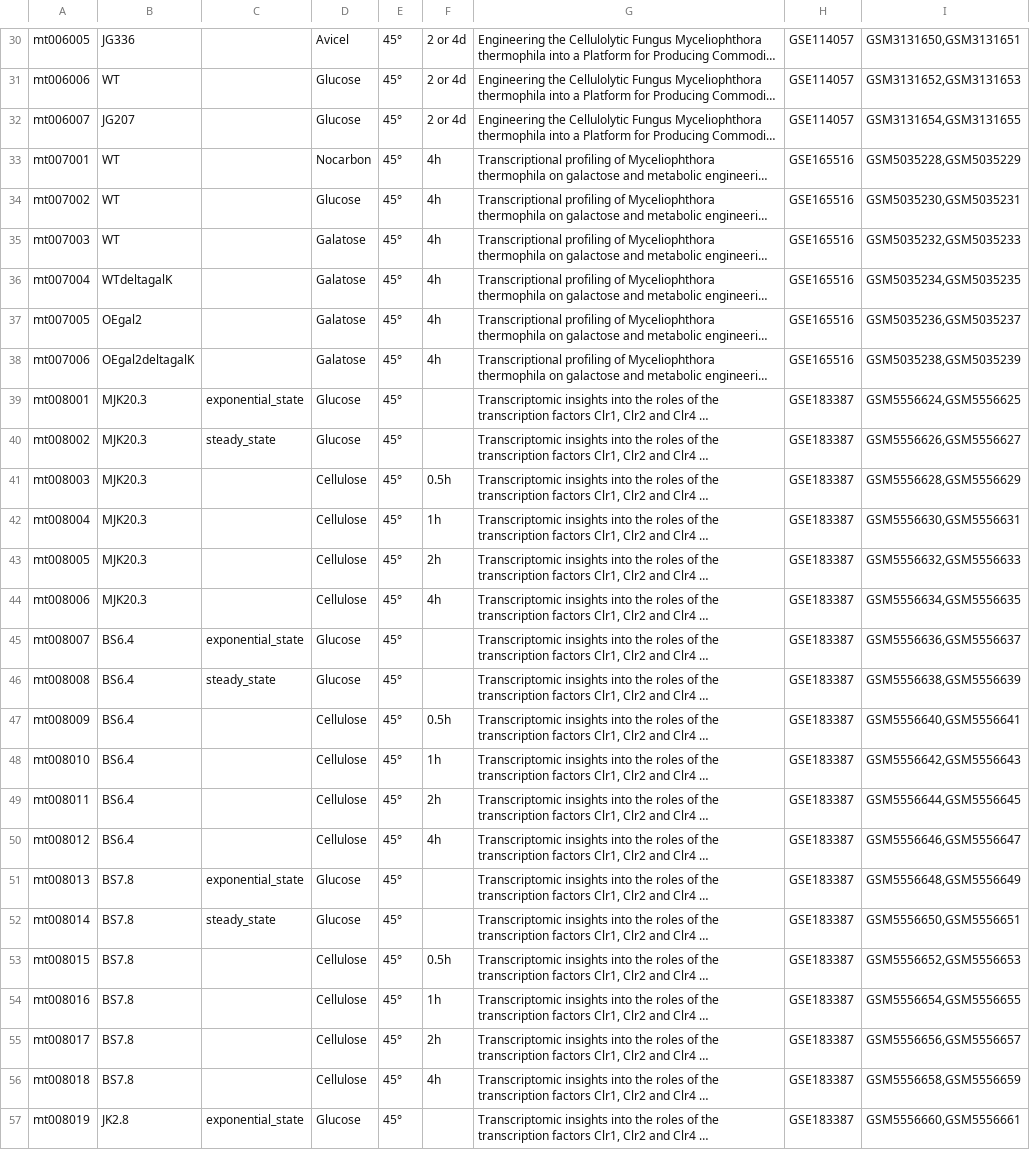
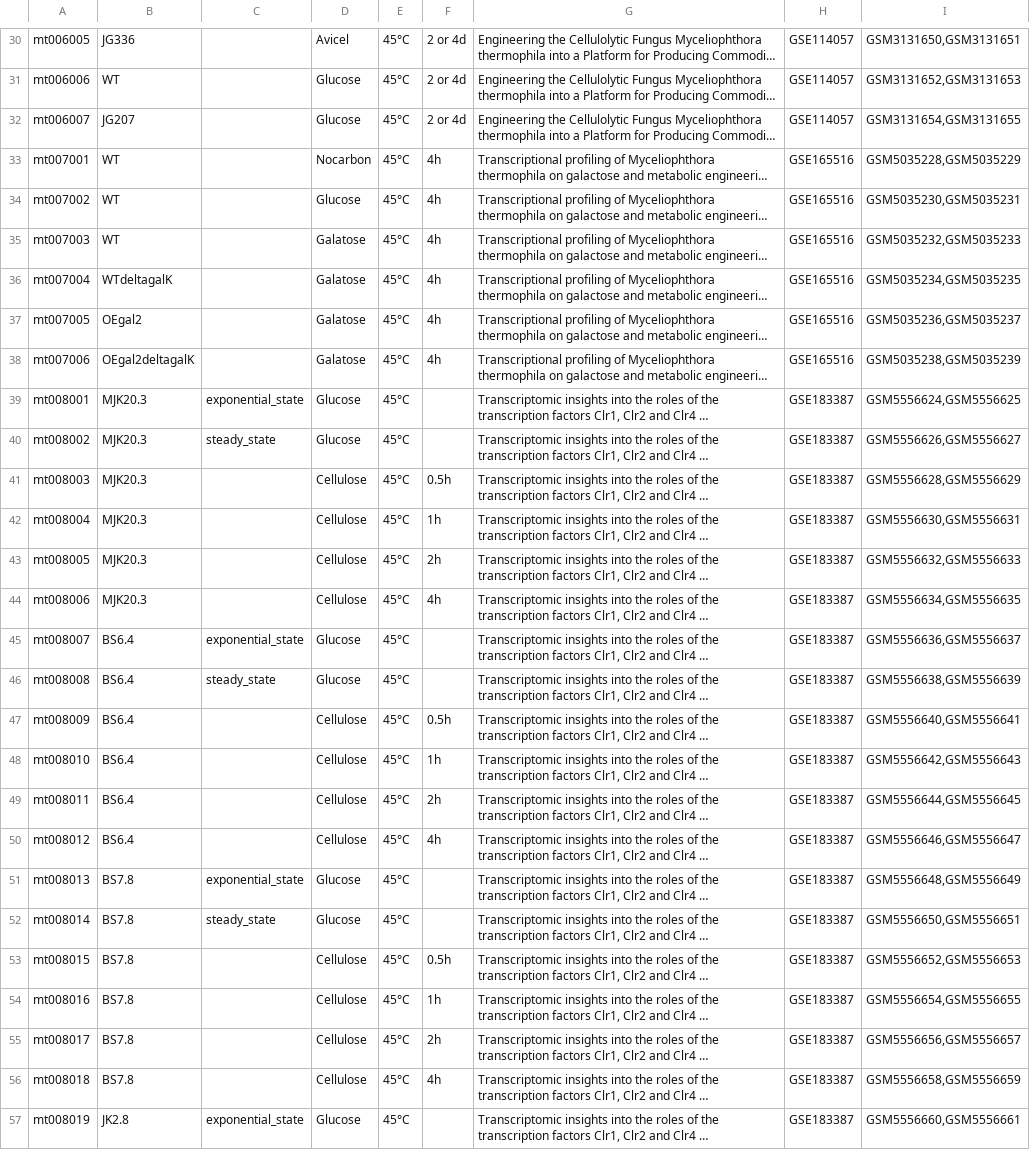
Before and after one commit to tibbdc/MTD, a TSV file: Search-add/Search Gene/转录组学信息/Mt_sample.tsv, drawn as a sheet; only a part is shown, gaps mark what is left out; long unchanged cells end in …; the diff covers the shown part only; the diff names each change by its address in the sheet, - before the commit and + after, or states it on an @@ line.

```diff
--- a/Search-add/Search Gene/转录组学信息/Mt_sample.tsv
+++ b/Search-add/Search Gene/转录组学信息/Mt_sample.tsv
-E30:E57: 45°
+E30:E57: 45°C
```
Also changed, not shown: 84 edited cells elsewhere in this file, Search-add/Search Gene/转录组学信息/Mt_sample_condition.tsv, 8 other files.
